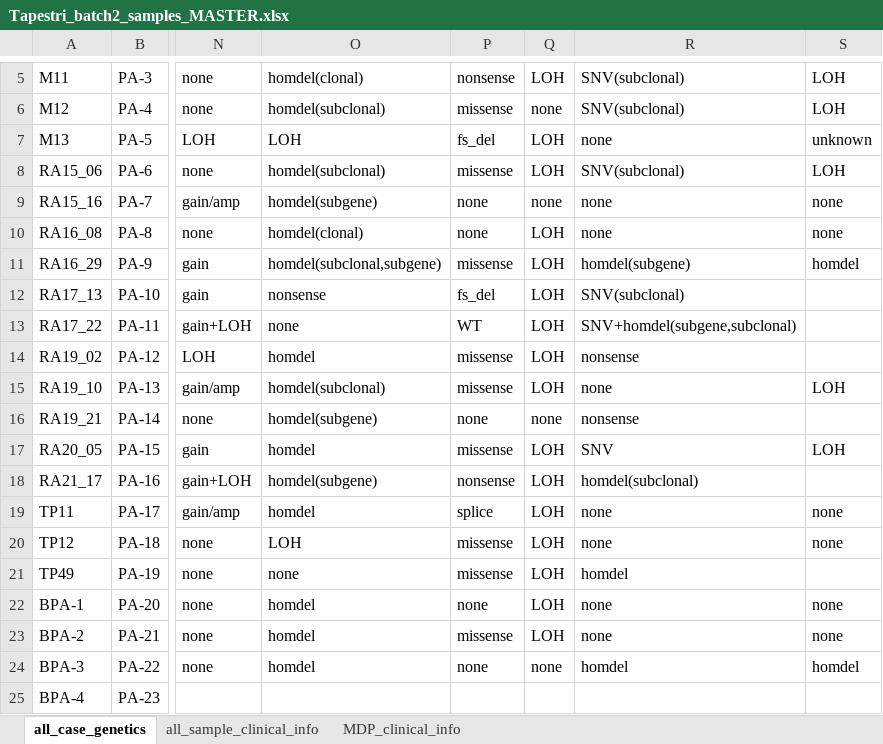
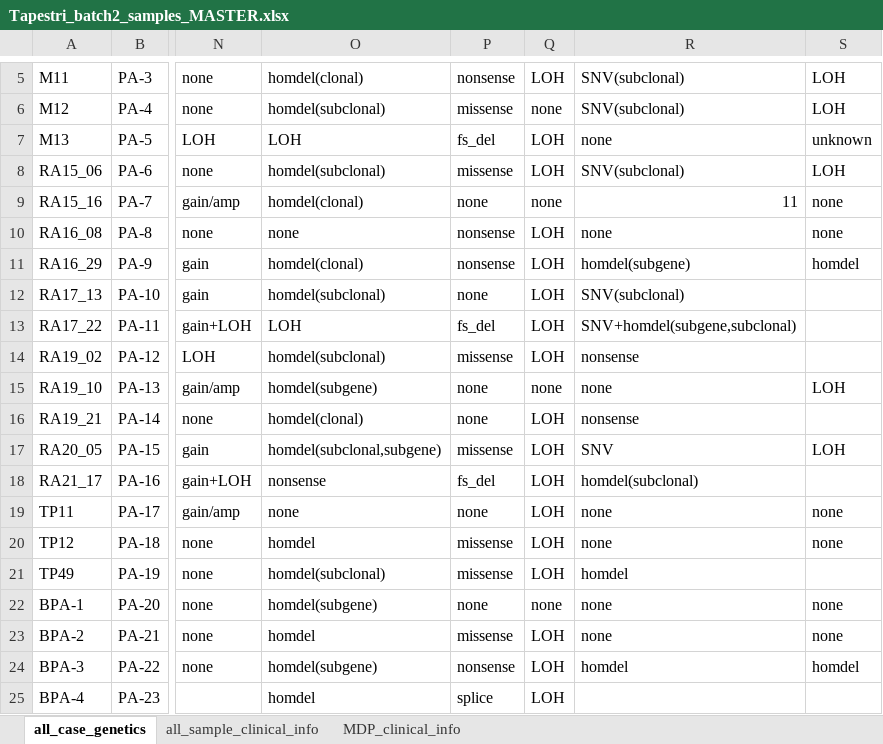
Before and after one commit to haochenz96/Tapestri_main_manuscript_analysis, an Excel workbook: Tapestri_batch2_samples_MASTER.xlsx, sheet all_case_genetics, drawn as a sheet; only a part is shown, gaps mark what is left out; values as stored, in another font and other column widths than the file's, no cell formats; conditional formats not drawn; the diff covers the shown part only; the diff names each change by its address in the sheet, - before the commit and + after, or states it on an @@ line.

```diff
--- a/Tapestri_batch2_samples_MASTER.xlsx (sheet all_case_genetics)
+++ b/Tapestri_batch2_samples_MASTER.xlsx (sheet all_case_genetics)
-O9: homdel(subgene)
+O9: homdel(clonal)
-R9: none
+R9: 11
-O10: homdel(clonal)
+O10: none
-P10: none
+P10: nonsense
-O11: homdel(subclonal,subgene)
+O11: homdel(clonal)
-P11: missense
+P11: nonsense
-O12: nonsense
+O12: homdel(subclonal)
-P12: fs_del
+P12: none
-O13: none
+O13: LOH
-P13: WT
+P13: fs_del
-O14: homdel
+O14: homdel(subclonal)
-O15: homdel(subclonal)
+O15: homdel(subgene)
-P15: missense
+P15: none
-Q15: LOH
+Q15: none
-O16: homdel(subgene)
+O16: homdel(clonal)
-Q16: none
+Q16: LOH
-O17: homdel
+O17: homdel(subclonal,subgene)
-O18: homdel(subgene)
+O18: nonsense
-P18: nonsense
+P18: fs_del
-O19: homdel
+O19: none
-P19: splice
+P19: none
-O20: LOH
+O20: homdel
-O21: none
+O21: homdel(subclonal)
-O22: homdel
+O22: homdel(subgene)
-Q22: LOH
+Q22: none
-O24: homdel
+O24: homdel(subgene)
-P24: none
+P24: nonsense
-Q24: none
+Q24: LOH
-O25: (empty)
+O25: homdel
-P25: (empty)
+P25: splice
-Q25: (empty)
+Q25: LOH
```
Also changed, not shown: 8 edited cells elsewhere in this sheet, cell formats, 39 other files.
